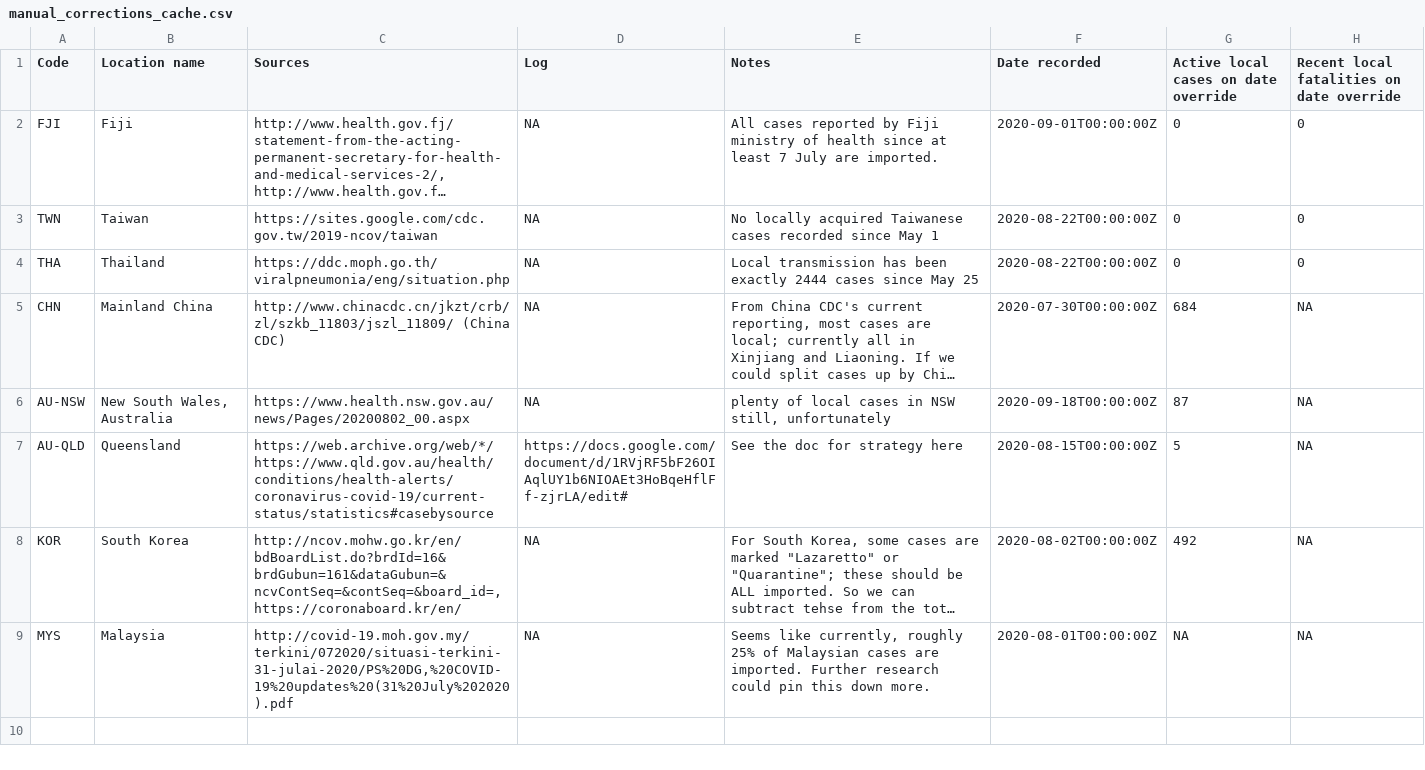
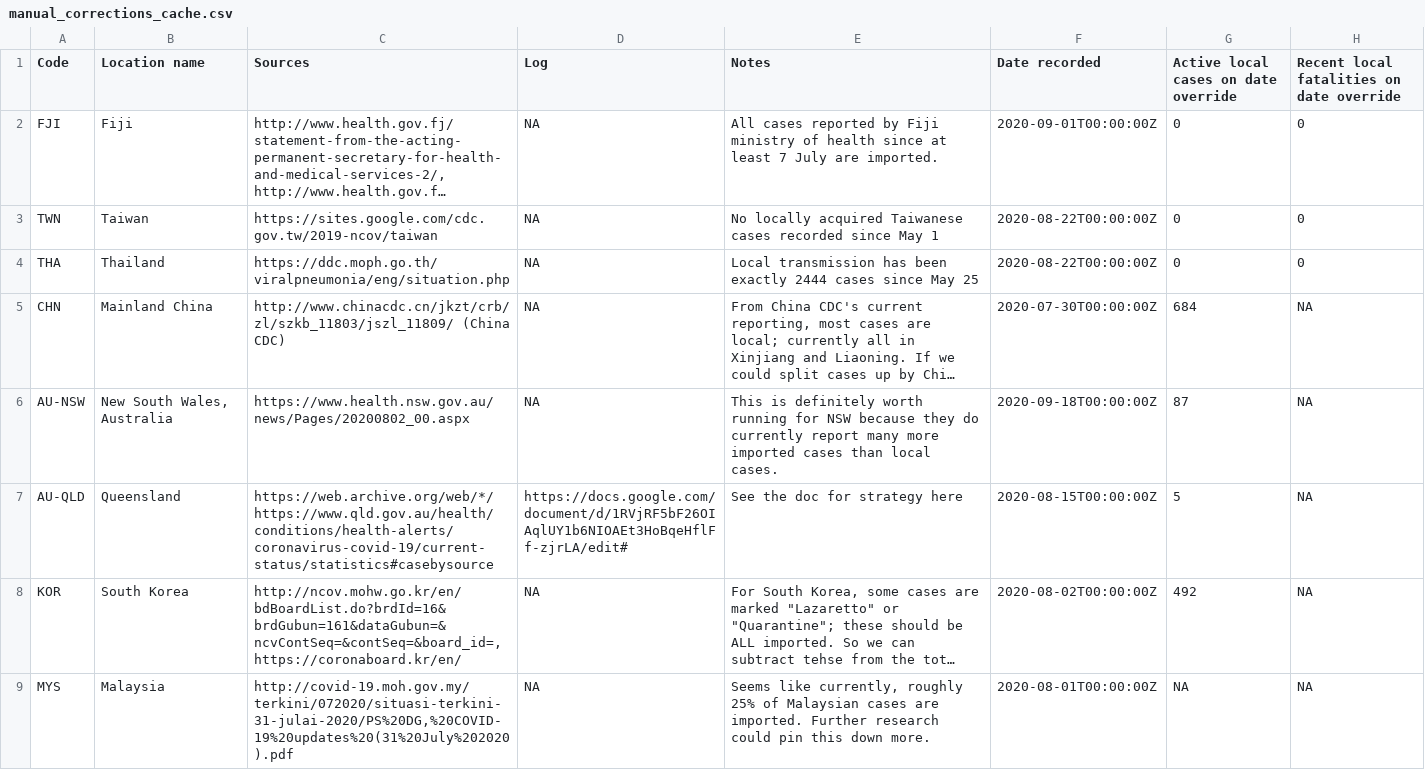
Before and after one commit to bjsmith/infection_rate, a CSV file: app/data/manual_corrections_cache.csv, drawn as a sheet; long unchanged cells end in …; the diff names each change by its address in the sheet, - before the commit and + after, or states it on an @@ line.

```diff
--- a/app/data/manual_corrections_cache.csv
+++ b/app/data/manual_corrections_cache.csv
-E6 (Notes): plenty of local cases in NSW still, unfortunately
+E6 (Notes): This is definitely worth running for NSW because they do currently report many more imported cases than local cases.
```
Also changed, not shown: 13 other files.
